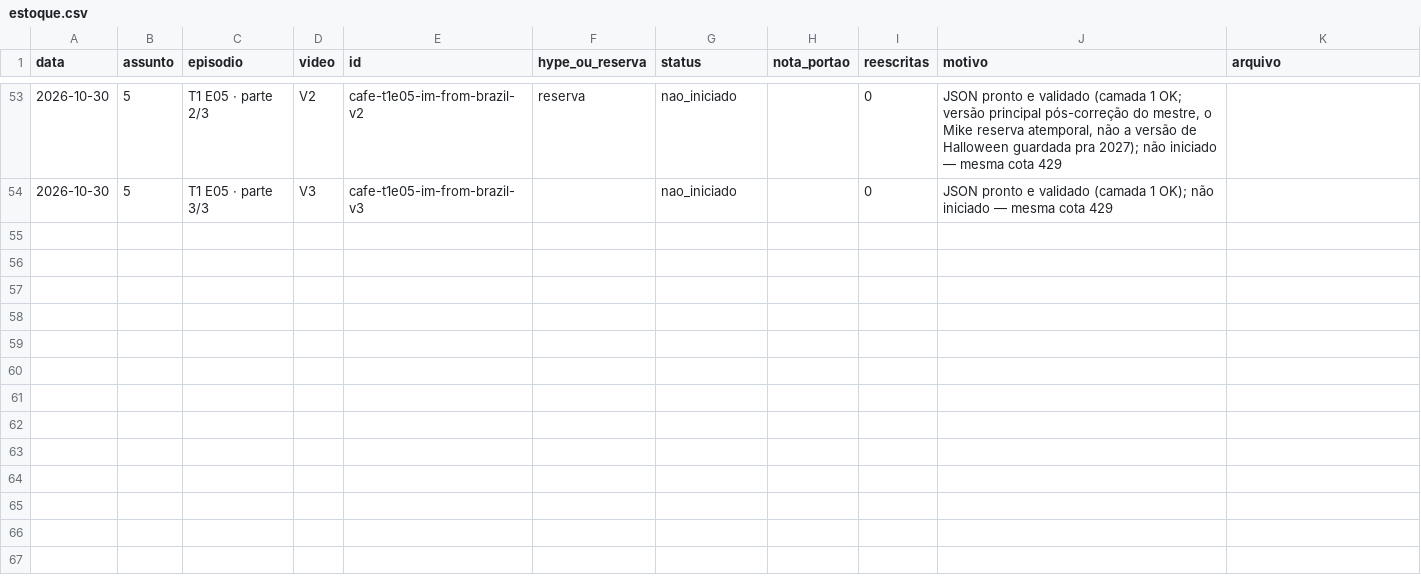
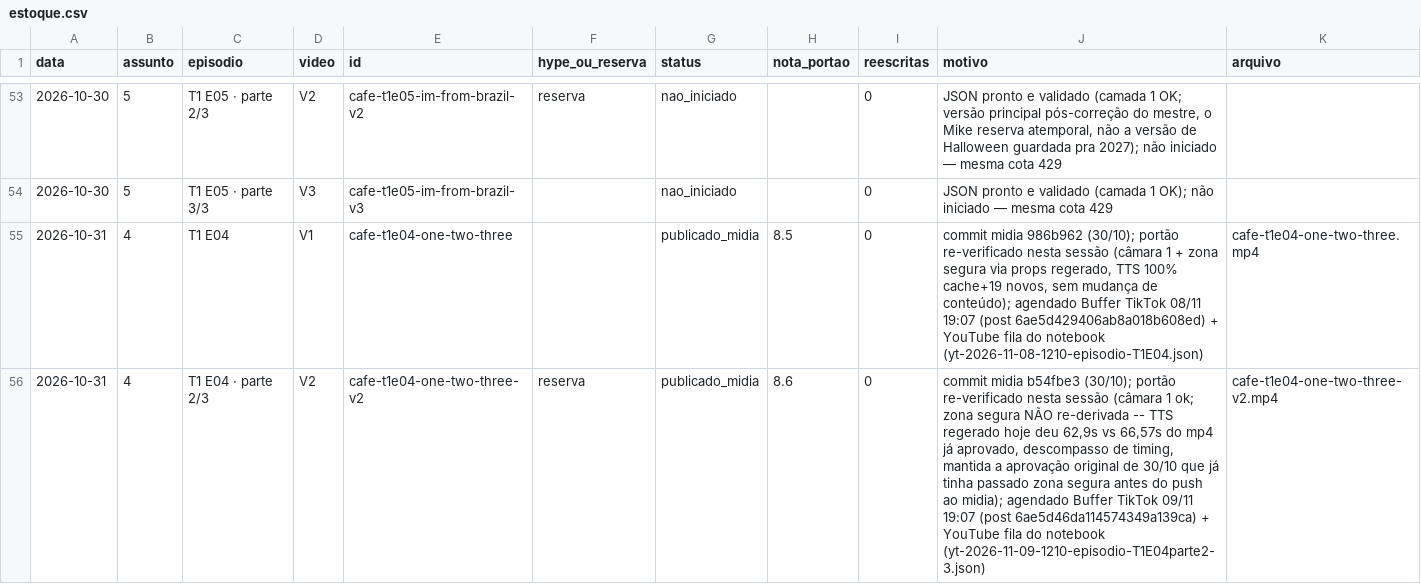
Before and after one commit to babalooz/grimoire-tome-1, a CSV file: canal-idiomas/estoque.csv, drawn as a sheet; only a part is shown, gaps mark what is left out.

```diff
--- a/canal-idiomas/estoque.csv
+++ b/canal-idiomas/estoque.csv
@@ -54 +54,3 @@ data,assunto,episodio,video,id,hype_ou_reserva,status,nota_portao,reescritas,mot
 2026-10-30,5,T1 E05 · parte 3/3,V3,cafe-t1e05-im-from-brazil-v3,,nao_iniciado,,0,"JSON pronto e validado (camada 1 OK); não iniciado — mesma cota 429",
+2026-10-31,4,T1 E04,V1,cafe-t1e04-one-two-three,,publicado_midia,8.5,0,"commit midia 986b962 (30/10); portão re-verificado nesta sessão (câmara 1 + zona segura via props regerado, TTS 100% cache+19 novos, sem mudança de conteúdo); agendado Buffer TikTok 08/11 19:07 (post 6ae5d429406ab8a018b608ed) + YouTube fila do notebook (yt-2026-11-08-1210-episodio-T1E04.json)",cafe-t1e04-one-two-three.mp4
+2026-10-31,4,T1 E04 · parte 2/3,V2,cafe-t1e04-one-two-three-v2,reserva,publicado_midia,8.6,0,"commit midia b54fbe3 (30/10); portão re-verificado nesta sessão (câmara 1 ok; zona segura NÃO re-derivada -- TTS regerado hoje deu 62,9s vs 66,57s do mp4 já aprovado, descompasso de timing, mantida a aprovação original de 30/10 que já tinha passado zona segura antes do push ao midia); agendado Buffer TikTok 09/11 19:07 (post 6ae5d46da114574349a139ca) + YouTube fila do notebook (yt-2026-11-09-1210-episodio-T1E04parte2-3.json)",cafe-t1e04-one-two-three-v2.mp4
```
Also changed, not shown: canal-idiomas/publicados.csv, 2 other files.
